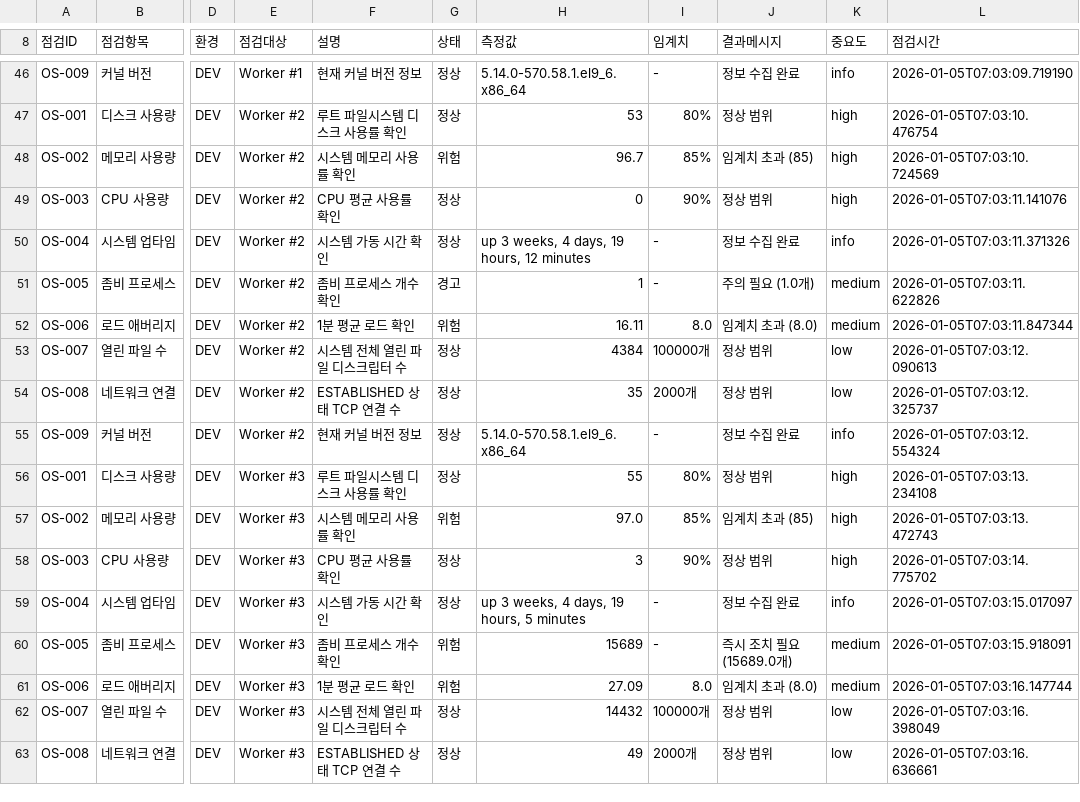
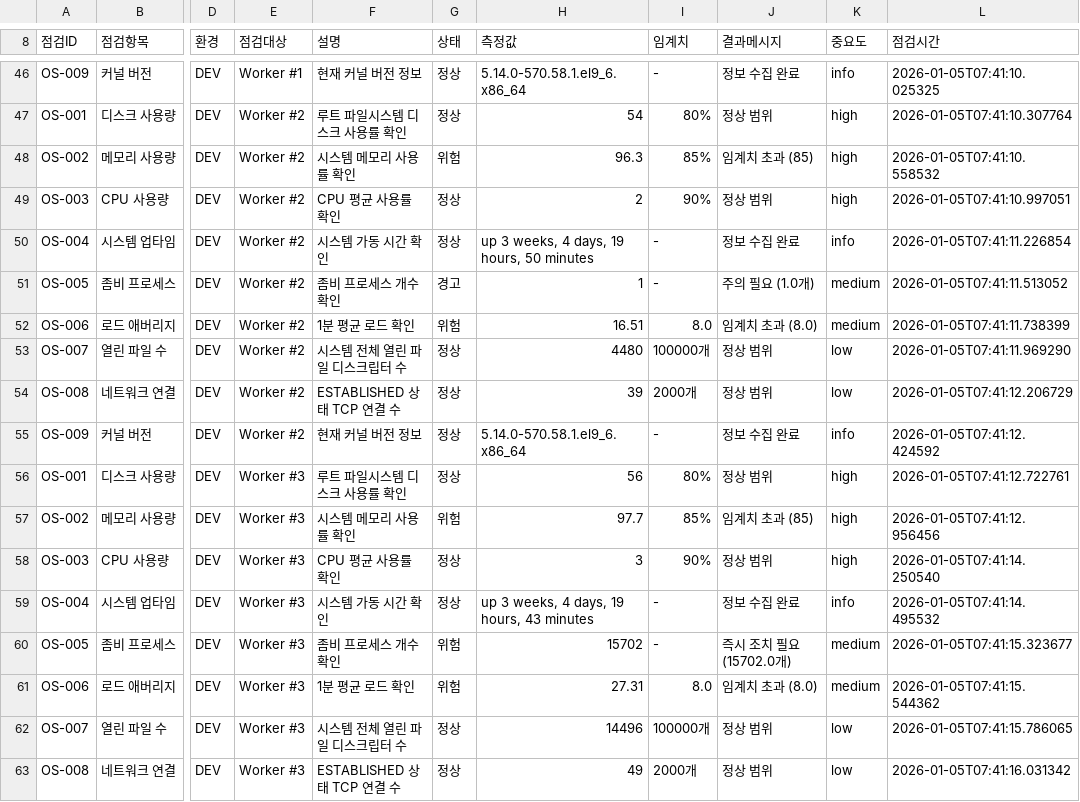
Before and after one commit to Kimjibeom/k8s-infra-health-check, a CSV file: output/cmp_infra_check_2026_W02.csv, drawn as a sheet; only a part is shown, gaps mark what is left out; the diff covers the shown part only; the diff names each change by its address in the sheet, - before the commit and + after, or states it on an @@ line.

```diff
--- a/output/cmp_infra_check_2026_W02.csv
+++ b/output/cmp_infra_check_2026_W02.csv
-L46 (점검시간): 2026-01-05T07:03:09.719190
+L46 (점검시간): 2026-01-05T07:41:10.025325
-H47 (측정값): 53
+H47 (측정값): 54
-L47 (점검시간): 2026-01-05T07:03:10.476754
+L47 (점검시간): 2026-01-05T07:41:10.307764
-H48 (측정값): 96.7
+H48 (측정값): 96.3
-L48 (점검시간): 2026-01-05T07:03:10.724569
+L48 (점검시간): 2026-01-05T07:41:10.558532
-H49 (측정값): 0
+H49 (측정값): 2
-L49 (점검시간): 2026-01-05T07:03:11.141076
+L49 (점검시간): 2026-01-05T07:41:10.997051
-H50 (측정값): up 3 weeks, 4 days, 19 hours, 12 minutes
+H50 (측정값): up 3 weeks, 4 days, 19 hours, 50 minutes
-L50 (점검시간): 2026-01-05T07:03:11.371326
+L50 (점검시간): 2026-01-05T07:41:11.226854
-L51 (점검시간): 2026-01-05T07:03:11.622826
+L51 (점검시간): 2026-01-05T07:41:11.513052
-H52 (측정값): 16.11
+H52 (측정값): 16.51
-L52 (점검시간): 2026-01-05T07:03:11.847344
+L52 (점검시간): 2026-01-05T07:41:11.738399
-H53 (측정값): 4384
+H53 (측정값): 4480
-L53 (점검시간): 2026-01-05T07:03:12.090613
+L53 (점검시간): 2026-01-05T07:41:11.969290
-H54 (측정값): 35
+H54 (측정값): 39
-L54 (점검시간): 2026-01-05T07:03:12.325737
+L54 (점검시간): 2026-01-05T07:41:12.206729
-L55 (점검시간): 2026-01-05T07:03:12.554324
+L55 (점검시간): 2026-01-05T07:41:12.424592
-H56 (측정값): 55
+H56 (측정값): 56
-L56 (점검시간): 2026-01-05T07:03:13.234108
+L56 (점검시간): 2026-01-05T07:41:12.722761
-H57 (측정값): 97.0
+H57 (측정값): 97.7
-L57 (점검시간): 2026-01-05T07:03:13.472743
+L57 (점검시간): 2026-01-05T07:41:12.956456
-L58 (점검시간): 2026-01-05T07:03:14.775702
+L58 (점검시간): 2026-01-05T07:41:14.250540
-H59 (측정값): up 3 weeks, 4 days, 19 hours, 5 minutes
+H59 (측정값): up 3 weeks, 4 days, 19 hours, 43 minutes
-L59 (점검시간): 2026-01-05T07:03:15.017097
+L59 (점검시간): 2026-01-05T07:41:14.495532
-H60 (측정값): 15689
+H60 (측정값): 15702
-J60 (결과메시지): 즉시 조치 필요 (15689.0개)
+J60 (결과메시지): 즉시 조치 필요 (15702.0개)
-L60 (점검시간): 2026-01-05T07:03:15.918091
+L60 (점검시간): 2026-01-05T07:41:15.323677
-H61 (측정값): 27.09
+H61 (측정값): 27.31
-L61 (점검시간): 2026-01-05T07:03:16.147744
+L61 (점검시간): 2026-01-05T07:41:15.544362
-H62 (측정값): 14432
+H62 (측정값): 14496
-L62 (점검시간): 2026-01-05T07:03:16.398049
+L62 (점검시간): 2026-01-05T07:41:15.786065
-L63 (점검시간): 2026-01-05T07:03:16.636661
+L63 (점검시간): 2026-01-05T07:41:16.031342
```
Also changed, not shown: 106 edited cells elsewhere in this file, 2 other files.
